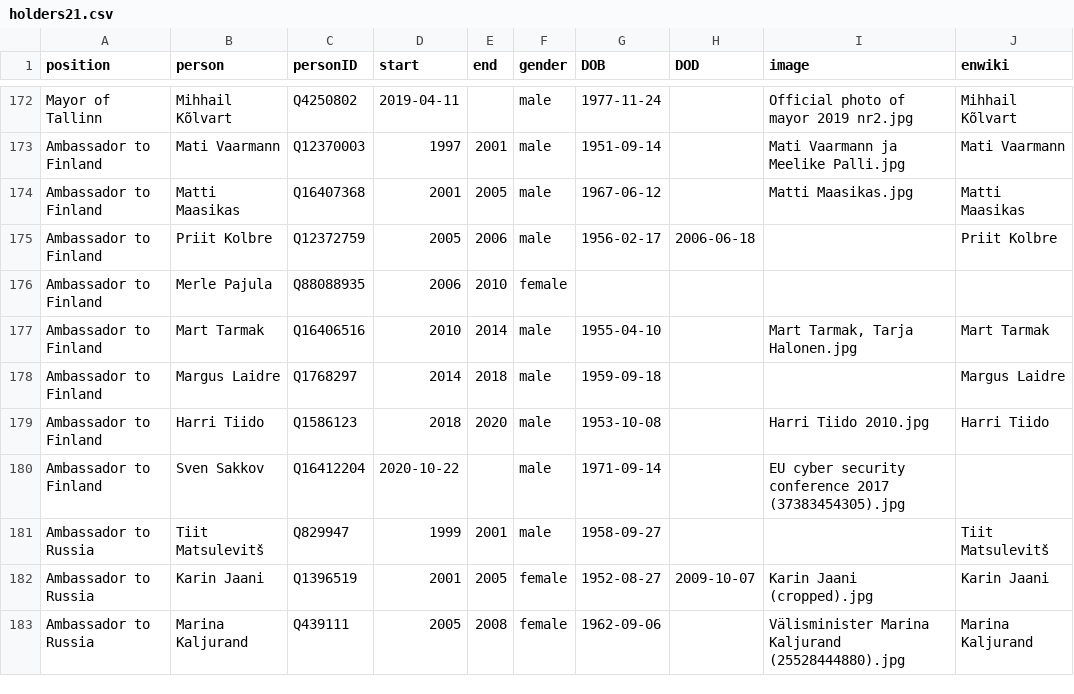
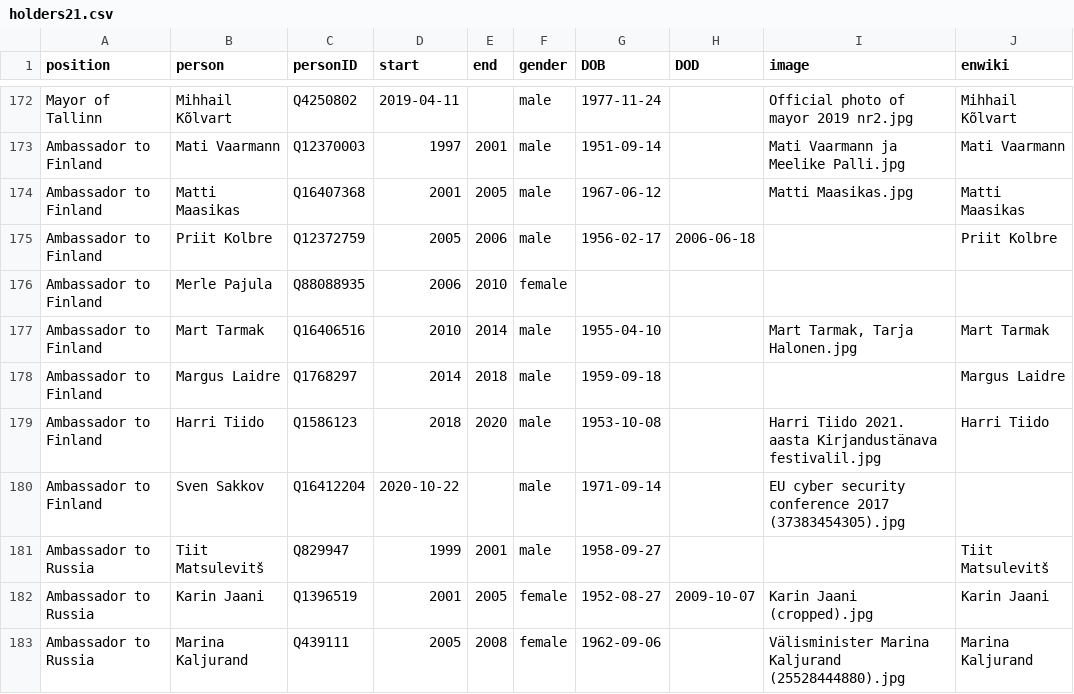
Before and after one commit to every-politician-scrapers/estonia, a CSV file: html/holders21.csv, drawn as a sheet; only a part is shown, gaps mark what is left out.

```diff
--- a/html/holders21.csv
+++ b/html/holders21.csv
@@ -178,3 +178,3 @@ Ambassador to Finland,Mart Tarmak,Q16406516,2010,2014,male,1955-04-10,,"Mart Tar
 Ambassador to Finland,Margus Laidre,Q1768297,2014,2018,male,1959-09-18,,,Margus Laidre
-Ambassador to Finland,Harri Tiido,Q1586123,2018,2020,male,1953-10-08,,Harri Tiido 2010.jpg,Harri Tiido
+Ambassador to Finland,Harri Tiido,Q1586123,2018,2020,male,1953-10-08,,Harri Tiido 2021. aasta Kirjandustänava festivalil.jpg,Harri Tiido
 Ambassador to Finland,Sven Sakkov,Q16412204,2020-10-22,,male,1971-09-14,,EU cyber security conference 2017 (37383454305).jpg,
```
Also changed, not shown: html/legislators.csv.
